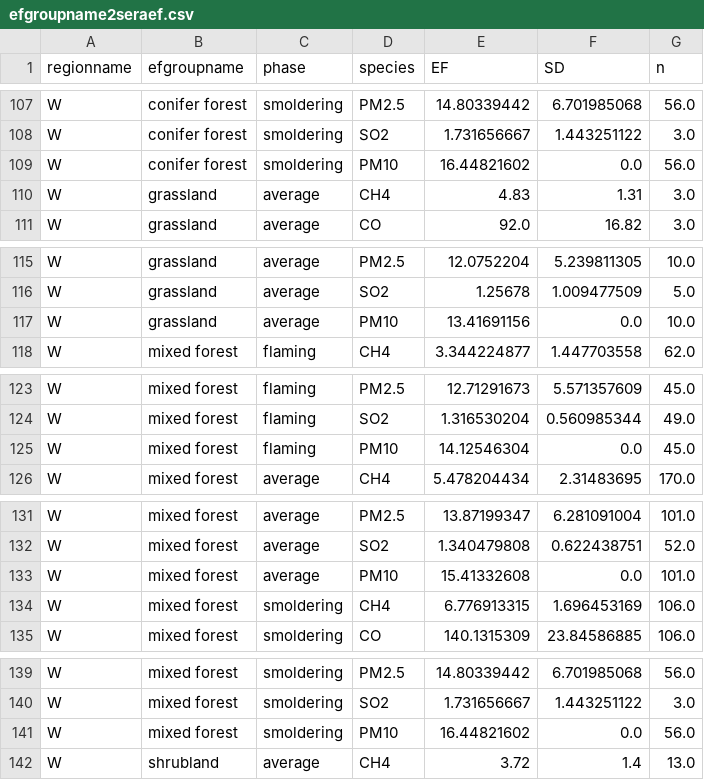
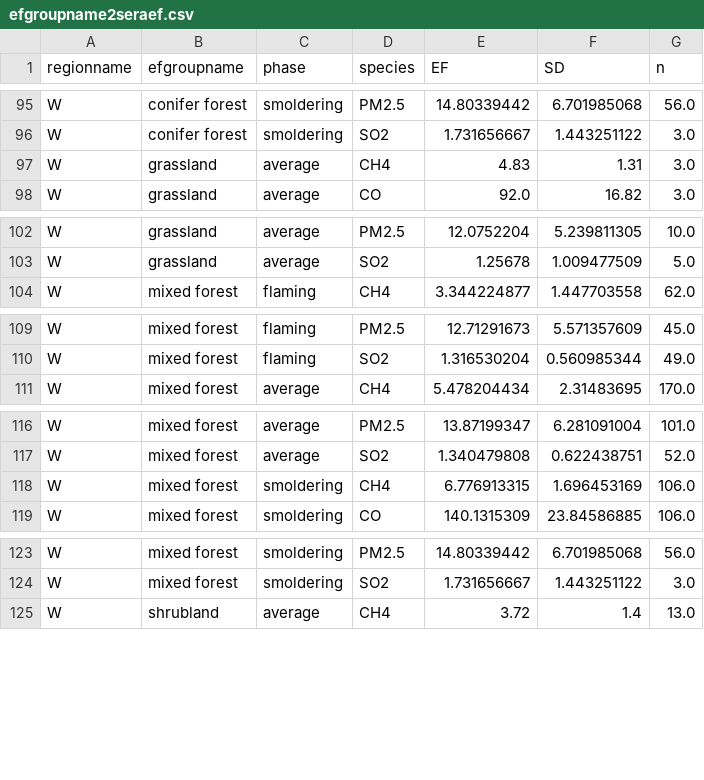
Before and after one commit to pnwairfire/eflookup, a CSV file: eflookup/fccs2ef/data/efgroupname2seraef.csv, drawn as a sheet; only a part is shown, gaps mark what is left out; the diff covers the shown part only.

```diff
--- a/eflookup/fccs2ef/data/efgroupname2seraef.csv
+++ b/eflookup/fccs2ef/data/efgroupname2seraef.csv
@@ -108,3 +96,2 @@ W,conifer forest,smoldering,PM2.5,14.80339442,6.701985068,56.0
 W,conifer forest,smoldering,SO2,1.731656667,1.443251122,3.0
-W,conifer forest,smoldering,PM10,16.44821602,0.0,56.0
 W,grassland,average,CH4,4.83,1.31,3.0
@@ -116,3 +103,2 @@ W,grassland,average,PM2.5,12.0752204,5.239811305,10.0
 W,grassland,average,SO2,1.25678,1.009477509,5.0
-W,grassland,average,PM10,13.41691156,0.0,10.0
 W,mixed forest,flaming,CH4,3.344224877,1.447703558,62.0
@@ -124,3 +110,2 @@ W,mixed forest,flaming,PM2.5,12.71291673,5.571357609,45.0
 W,mixed forest,flaming,SO2,1.316530204,0.560985344,49.0
-W,mixed forest,flaming,PM10,14.12546304,0.0,45.0
 W,mixed forest,average,CH4,5.478204434,2.31483695,170.0
@@ -132,3 +117,2 @@ W,mixed forest,average,PM2.5,13.87199347,6.281091004,101.0
 W,mixed forest,average,SO2,1.340479808,0.622438751,52.0
-W,mixed forest,average,PM10,15.41332608,0.0,101.0
 W,mixed forest,smoldering,CH4,6.776913315,1.696453169,106.0
@@ -140,3 +124,2 @@ W,mixed forest,smoldering,PM2.5,14.80339442,6.701985068,56.0
 W,mixed forest,smoldering,SO2,1.731656667,1.443251122,3.0
-W,mixed forest,smoldering,PM10,16.44821602,0.0,56.0
 W,shrubland,average,CH4,3.72,1.4,13.0
```
Also changed, not shown: 13 removed rows, 2 moved rows and 3 edited cells elsewhere in this file, 4 other files.
